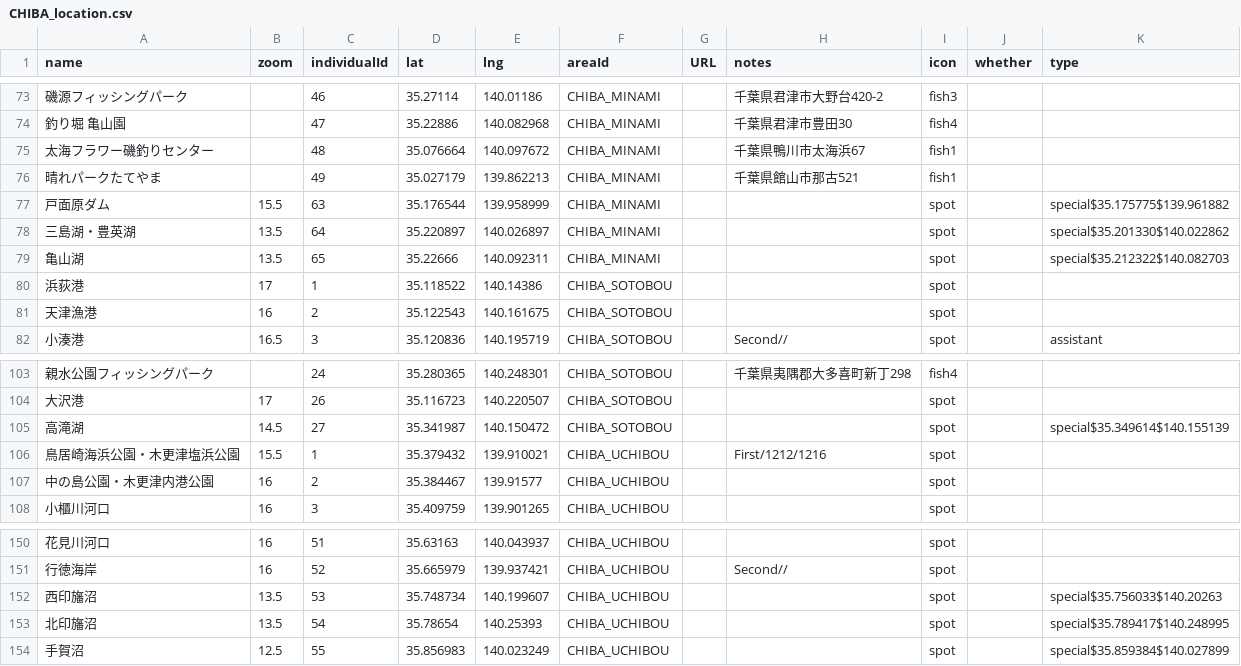
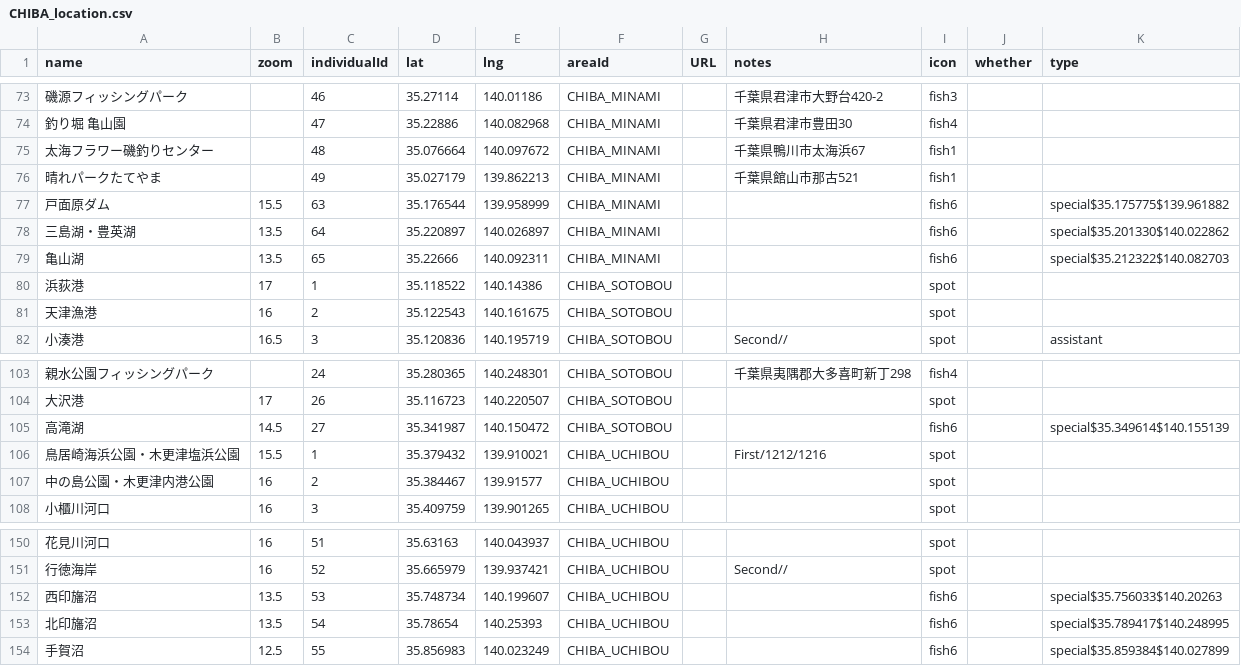
Before and after one commit to 4476barebare/MAP-, a CSV file: KANTO/CHIBA_location.csv, drawn as a sheet; only a part is shown, gaps mark what is left out; the diff names each change by its address in the sheet, - before the commit and + after, or states it on an @@ line.

Commit message:
Add files via upload

```diff
--- a/KANTO/CHIBA_location.csv
+++ b/KANTO/CHIBA_location.csv
-I77:I79 (icon): spot
+I77:I79 (icon): fish6
-I105 (icon): spot
+I105 (icon): fish6
-I152:I154 (icon): spot
+I152:I154 (icon): fish6
```
